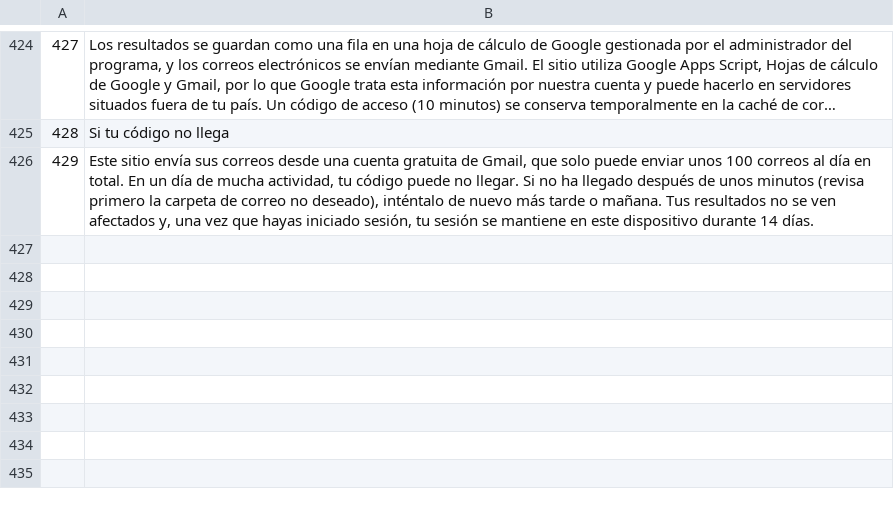
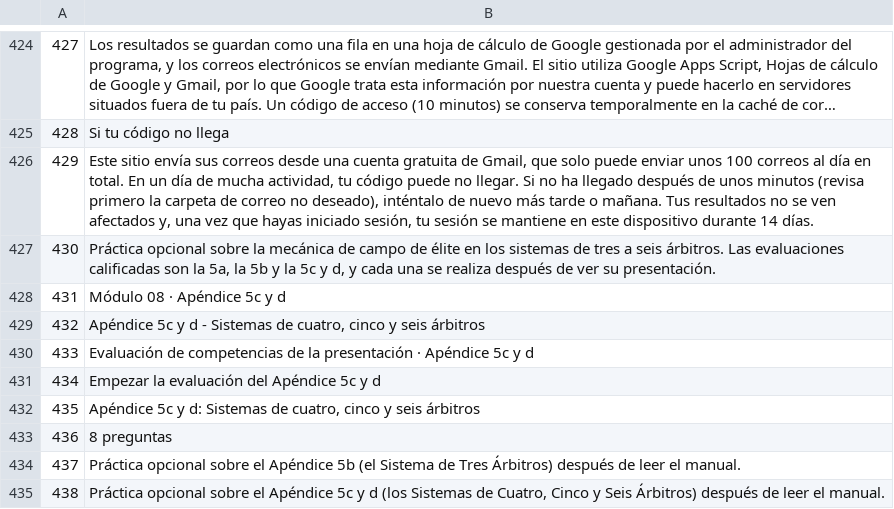
Before and after one commit to alexAAH1202/WBSC, a TSV file: i18n/src/es.tsv, drawn as a sheet; only a part is shown, gaps mark what is left out; long unchanged cells end in …; the diff names each change by its address in the sheet, - before the commit and + after, or states it on an @@ line.

```diff
--- a/i18n/src/es.tsv
+++ b/i18n/src/es.tsv
+row 427: 430 | Práctica opcional sobre la mecánica de campo de élite en los sistemas de tres a seis árbitros. Las evaluaciones calificadas son la 5a, la 5b y la 5c y d, y cada una se realiza después de ver su presentación.
+row 428: 431 | Módulo 08 · Apéndice 5c y d
+row 429: 432 | Apéndice 5c y d - Sistemas de cuatro, cinco y seis árbitros
+row 430: 433 | Evaluación de competencias de la presentación · Apéndice 5c y d
+row 431: 434 | Empezar la evaluación del Apéndice 5c y d
+row 432: 435 | Apéndice 5c y d: Sistemas de cuatro, cinco y seis árbitros
+row 433: 436 | 8 preguntas
+row 434: 437 | Práctica opcional sobre el Apéndice 5b (el Sistema de Tres Árbitros) después de leer el manual.
+row 435: 438 | Práctica opcional sobre el Apéndice 5c y d (los Sistemas de Cuatro, Cinco y Seis Árbitros) después de leer el manual.
```
Also changed, not shown: i18n/src/q-en.tsv, i18n/src/q-es.tsv, 11 other files.
